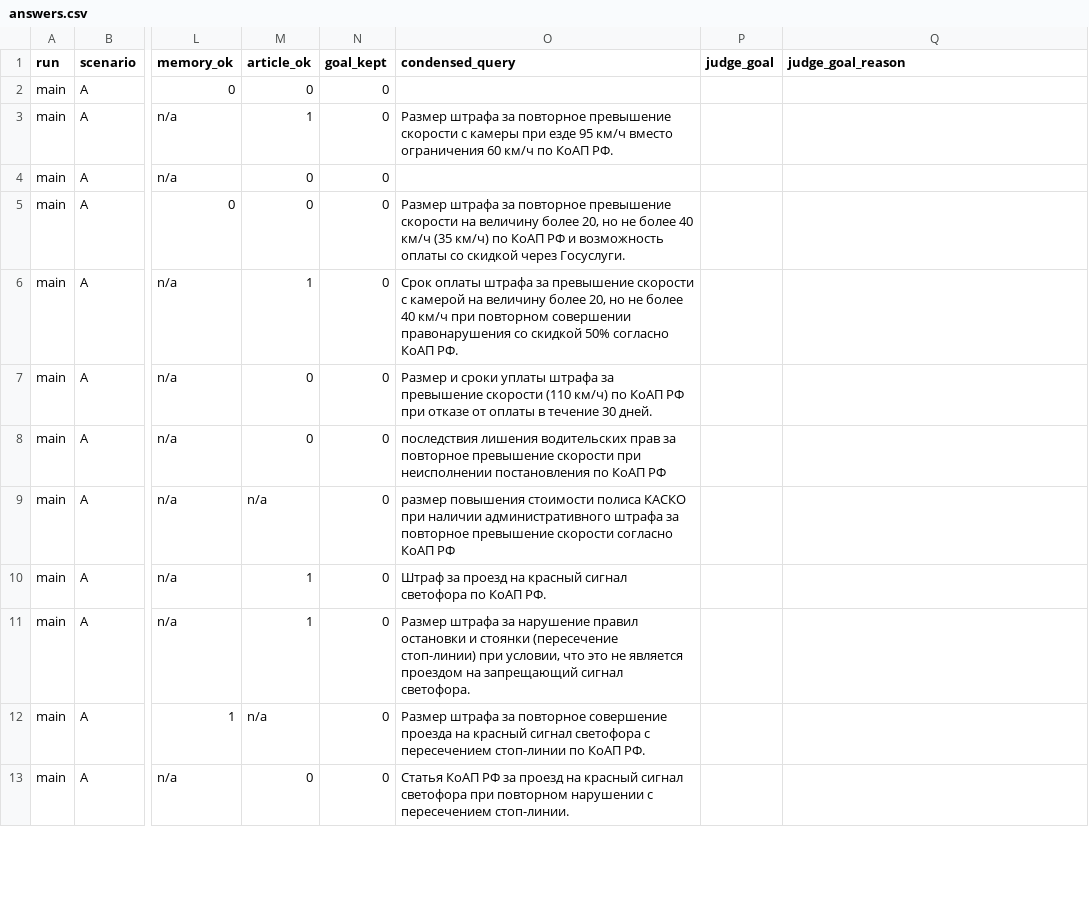
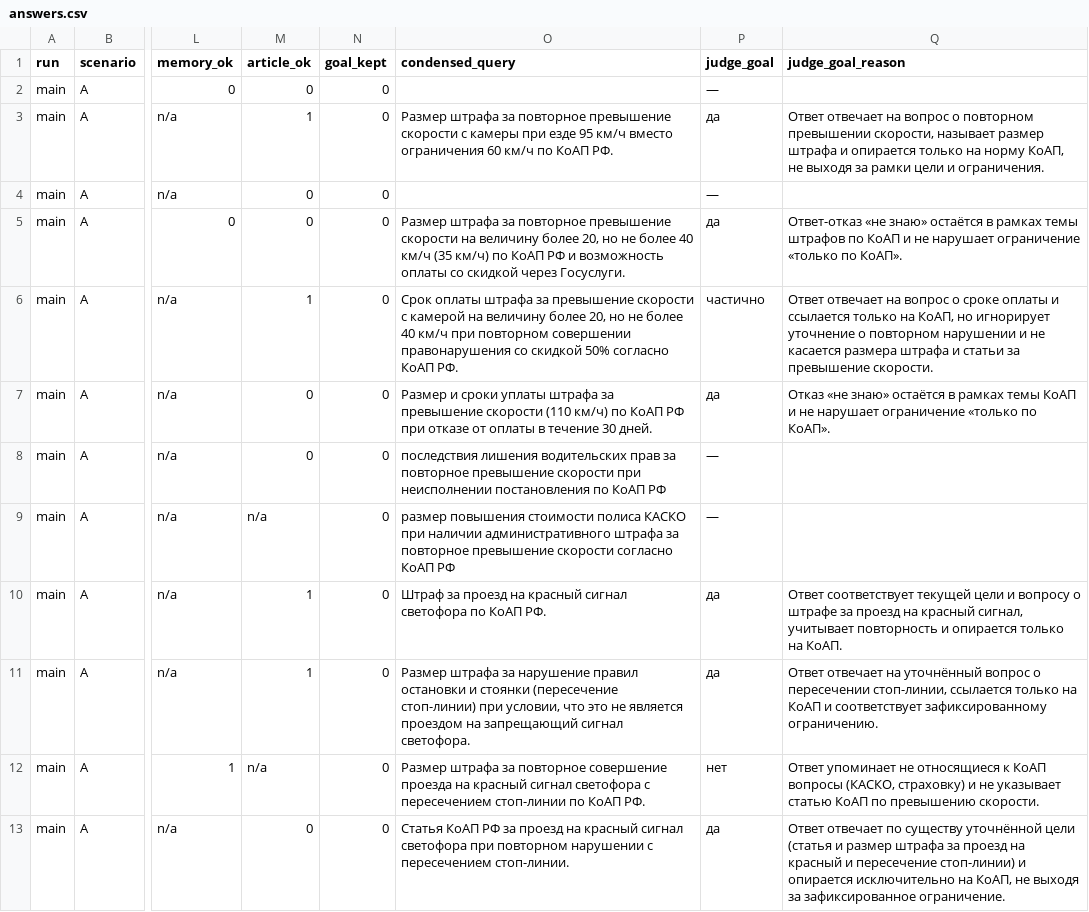
Before and after one commit to AlekseyYakovlev/AI-Advent-Challenge-9-v2, a CSV file: eval_out/day25/answers.csv, drawn as a sheet; only a part is shown, gaps mark what is left out; the diff covers the shown part only; the diff names each change by its address in the sheet, - before the commit and + after, or states it on an @@ line.

Commit message:
docs(17-10): Day 25 report with goal-adherence judge run
- Day25_report.md: both scenarios, main vs no-memory baseline, judge column
- judge_meta.json and answers.csv judge columns (deepseek-flash)
- tests/test_rag_report_day25.py ties the report to the run outputs

```diff
--- a/eval_out/day25/answers.csv
+++ b/eval_out/day25/answers.csv
-P2 (judge_goal): (empty)
+P2 (judge_goal): —
-P3 (judge_goal): (empty)
+P3 (judge_goal): да
-Q3 (judge_goal_reason): (empty)
+Q3 (judge_goal_reason): Ответ отвечает на вопрос о повторном превышении скорости, называет размер штрафа и опирается только на норму КоАП, не выходя за рамки цели и ограничения.
-P4 (judge_goal): (empty)
+P4 (judge_goal): —
-P5 (judge_goal): (empty)
+P5 (judge_goal): да
-Q5 (judge_goal_reason): (empty)
+Q5 (judge_goal_reason): Ответ-отказ «не знаю» остаётся в рамках темы штрафов по КоАП и не нарушает ограничение «только по КоАП».
-P6 (judge_goal): (empty)
+P6 (judge_goal): частично
-Q6 (judge_goal_reason): (empty)
+Q6 (judge_goal_reason): Ответ отвечает на вопрос о сроке оплаты и ссылается только на КоАП, но игнорирует уточнение о повторном нарушении и не касается размера штрафа и статьи за превышение скорости.
-P7 (judge_goal): (empty)
+P7 (judge_goal): да
-Q7 (judge_goal_reason): (empty)
+Q7 (judge_goal_reason): Отказ «не знаю» остаётся в рамках темы КоАП и не нарушает ограничение «только по КоАП».
-P8:P9 (judge_goal): (empty)
+P8:P9 (judge_goal): —
-P10:P11 (judge_goal): (empty)
+P10:P11 (judge_goal): да
-Q10 (judge_goal_reason): (empty)
+Q10 (judge_goal_reason): Ответ соответствует текущей цели и вопросу о штрафе за проезд на красный сигнал, учитывает повторность и опирается только на КоАП.
-Q11 (judge_goal_reason): (empty)
+Q11 (judge_goal_reason): Ответ отвечает на уточнённый вопрос о пересечении стоп-линии, ссылается только на КоАП и соответствует зафиксированному ограничению.
-P12 (judge_goal): (empty)
+P12 (judge_goal): нет
-Q12 (judge_goal_reason): (empty)
+Q12 (judge_goal_reason): Ответ упоминает не относящиеся к КоАП вопросы (КАСКО, страховку) и не указывает статью КоАП по превышению скорости.
-P13 (judge_goal): (empty)
+P13 (judge_goal): да
-Q13 (judge_goal_reason): (empty)
+Q13 (judge_goal_reason): Ответ отвечает по существу уточнённой цели (статья и размер штрафа за проезд на красный и пересечение стоп-линии) и опирается исключительно на КоАП, не выходя за зафиксированное ограничение.
```
Also changed, not shown: 46 edited cells elsewhere in this file, 3 other files.
